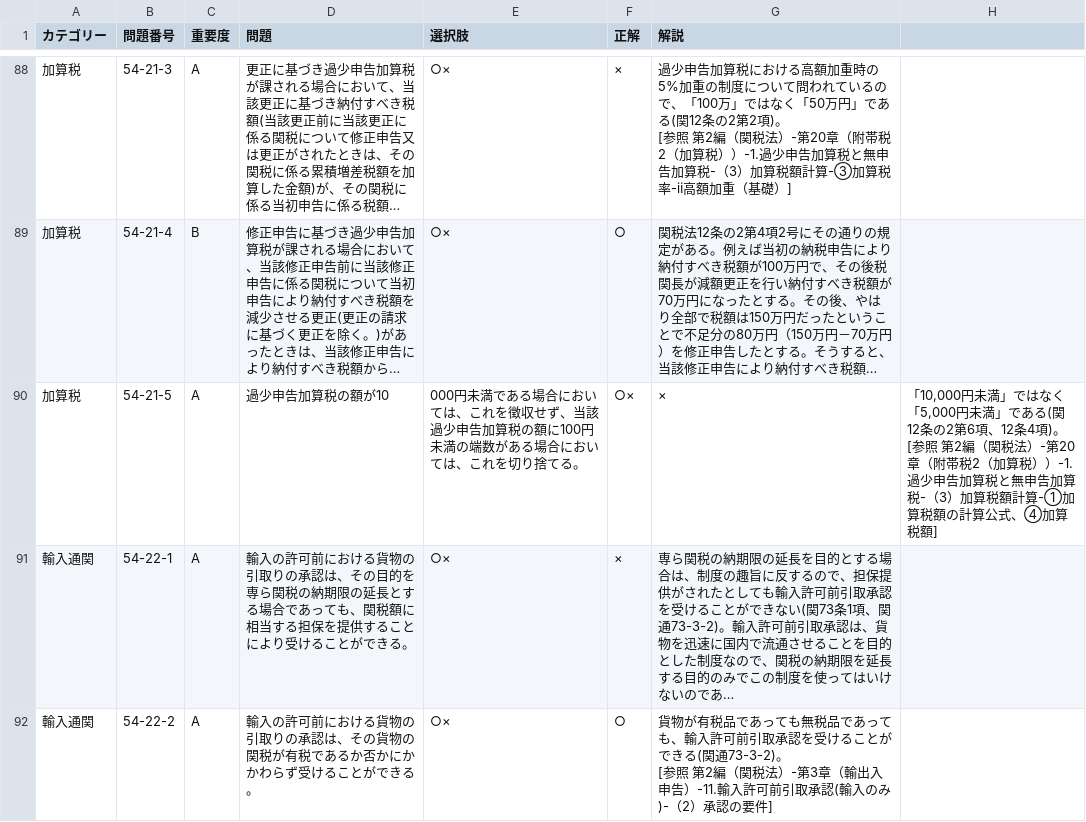
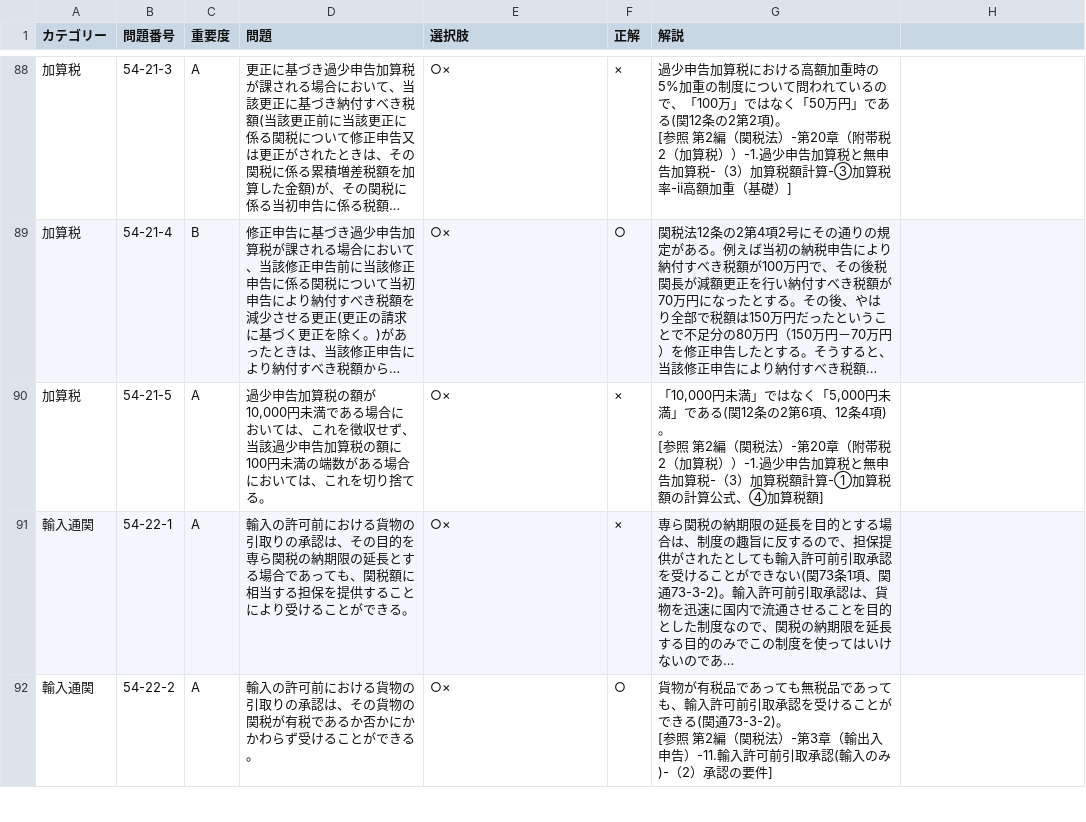
Before and after one commit to e-e-developer/tsukanshi, a CSV file: www/kaiGyouHouCSV/54.csv, drawn as a sheet; only a part is shown, gaps mark what is left out; long unchanged cells end in …; ↵ is a line break in a cell; the diff names each change by its address in the sheet, - before the commit and + after, or states it on an @@ line.

```diff
--- a/www/kaiGyouHouCSV/54.csv
+++ b/www/kaiGyouHouCSV/54.csv
-D90 (問題): …税の額が10
+D90 (問題): …税の額が10,000円未満である場合においては、これを徴収せず、当該過少申告加算税の額に100円未満の端数がある場合においては、これを切り捨てる。
-E90 (選択肢): 000円未満である場合においては、これを徴収せず、当該過少申告加算税の額に100円未満の端数がある場合においては、これを切り捨てる。
+E90 (選択肢): ○×
-F90 (正解): ○×
+F90 (正解): ×
-G90 (解説): ×
+G90 (解説): 「10,000円未満」ではなく「5,000円未満」である(関12条の2第6項、12条4項)。 ↵ [参照 第2編（関税法）-第20章（附帯税2（加算税））-1.過少申告加算税と無申告加算税-（3）加算税額計算-①加算税額の計算公式、④加算税額]
-H90: 「10,000円未満」ではなく「5,000円未満」である(関12条の2第6項、12条4項)。 ↵ [参照 第2編（関税法）-第20章（附帯税2（加算税））-1.過少申告加算税と無申告加算税-（3）加算税額計算-①加算税額の計算公式、④加算税額]
+H90: (empty)
```
Also changed, not shown: www/kaiGyouHouCSV/52.csv, www/kaiGyouHouCSV/53.csv, 6 other files.
